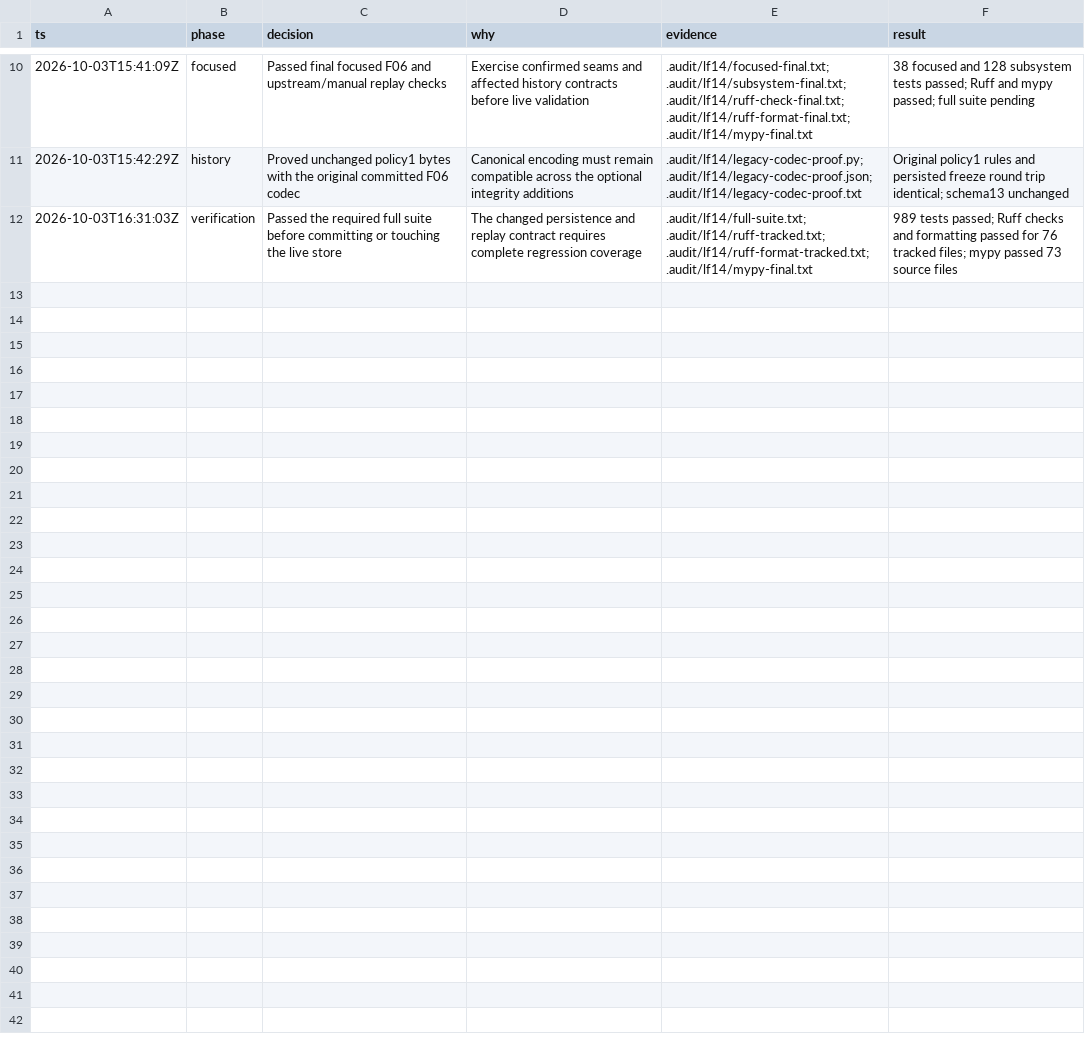
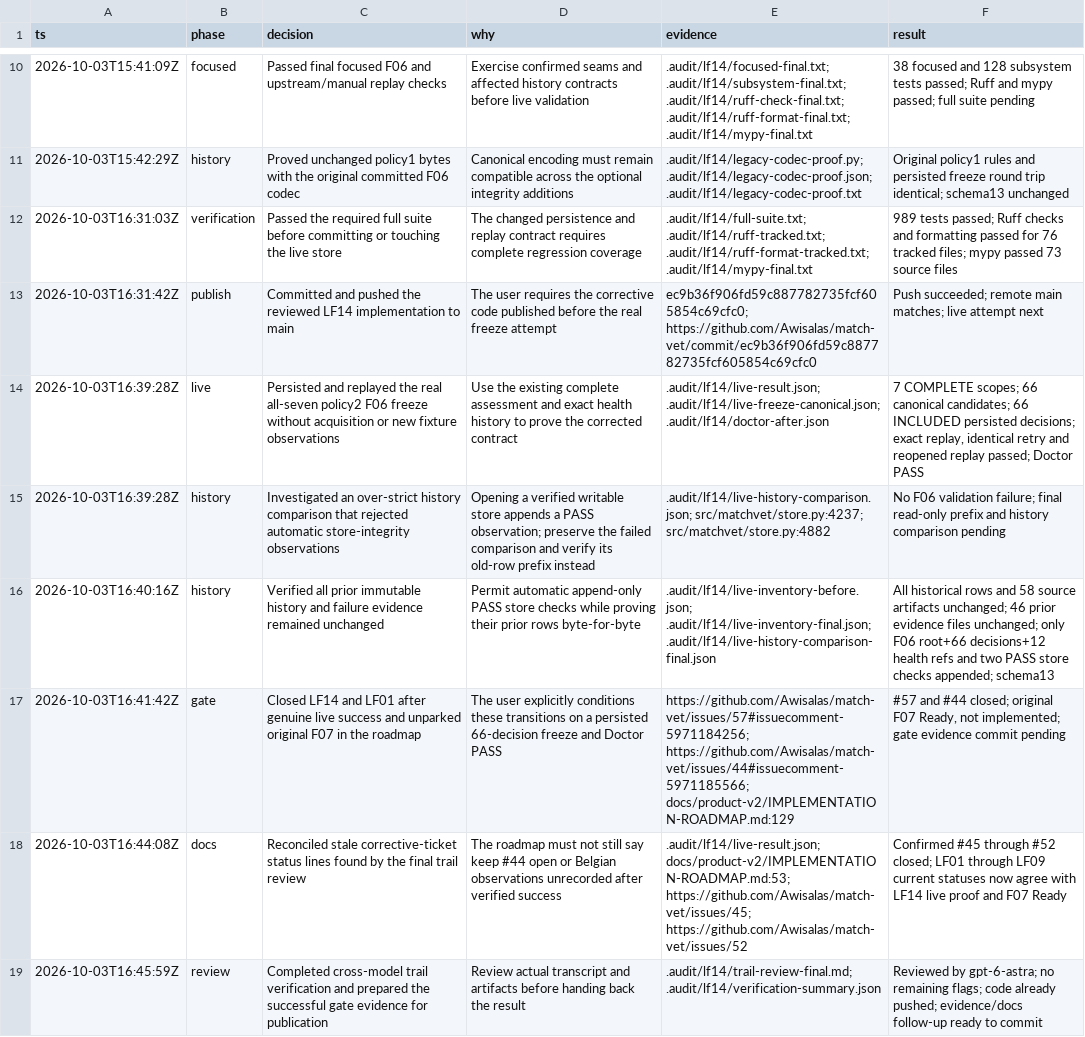
Before and after one commit to Awisalas/match-vet, a TSV file: .audit/lf14/decisions.tsv, drawn as a sheet; only a part is shown, gaps mark what is left out.

Commit message:
LF14: Record successful all-seven F06 validation and unpark F07

```diff
--- a/.audit/lf14/decisions.tsv
+++ b/.audit/lf14/decisions.tsv
@@ -12 +12,8 @@ ts	phase	decision	why	evidence	result
 2026-10-03T16:31:03Z	verification	Passed the required full suite before committing or touching the live store	The changed persistence and replay contract requires complete regression coverage	.audit/lf14/full-suite.txt; .audit/lf14/ruff-tracked.txt; .audit/lf14/ruff-format-tracked.txt; .audit/lf14/mypy-final.txt	989 tests passed; Ruff checks and formatting passed for 76 tracked files; mypy passed 73 source files
+2026-10-03T16:31:42Z	publish	Committed and pushed the reviewed LF14 implementation to main	The user requires the corrective code published before the real freeze attempt	ec9b36f906fd59c887782735fcf605854c69cfc0; https://github.com/Awisalas/match-vet/commit/ec9b36f906fd59c887782735fcf605854c69cfc0	Push succeeded; remote main matches; live attempt next
+2026-10-03T16:39:28Z	live	Persisted and replayed the real all-seven policy2 F06 freeze without acquisition or new fixture observations	Use the existing complete assessment and exact health history to prove the corrected contract	.audit/lf14/live-result.json; .audit/lf14/live-freeze-canonical.json; .audit/lf14/doctor-after.json	7 COMPLETE scopes; 66 canonical candidates; 66 INCLUDED persisted decisions; exact replay, identical retry and reopened replay passed; Doctor PASS
+2026-10-03T16:39:28Z	history	Investigated an over-strict history comparison that rejected automatic store-integrity observations	Opening a verified writable store appends a PASS observation; preserve the failed comparison and verify its old-row prefix instead	.audit/lf14/live-history-comparison.json; src/matchvet/store.py:4237; src/matchvet/store.py:4882	No F06 validation failure; final read-only prefix and history comparison pending
+2026-10-03T16:40:16Z	history	Verified all prior immutable history and failure evidence remained unchanged	Permit automatic append-only PASS store checks while proving their prior rows byte-for-byte	.audit/lf14/live-inventory-before.json; .audit/lf14/live-inventory-final.json; .audit/lf14/live-history-comparison-final.json	All historical rows and 58 source artifacts unchanged; 46 prior evidence files unchanged; only F06 root+66 decisions+12 health refs and two PASS store checks appended; schema13
+2026-10-03T16:41:42Z	gate	Closed LF14 and LF01 after genuine live success and unparked original F07 in the roadmap	The user explicitly conditions these transitions on a persisted 66-decision freeze and Doctor PASS	https://github.com/Awisalas/match-vet/issues/57#issuecomment-5971184256; https://github.com/Awisalas/match-vet/issues/44#issuecomment-5971185566; docs/product-v2/IMPLEMENTATION-ROADMAP.md:129	#57 and #44 closed; original F07 Ready, not implemented; gate evidence commit pending
+2026-10-03T16:44:08Z	docs	Reconciled stale corrective-ticket status lines found by the final trail review	The roadmap must not still say keep #44 open or Belgian observations unrecorded after verified success	.audit/lf14/live-result.json; docs/product-v2/IMPLEMENTATION-ROADMAP.md:53; https://github.com/Awisalas/match-vet/issues/45; https://github.com/Awisalas/match-vet/issues/52	Confirmed #45 through #52 closed; LF01 through LF09 current statuses now agree with LF14 live proof and F07 Ready
+2026-10-03T16:45:59Z	review	Completed cross-model trail verification and prepared the successful gate evidence for publication	Review actual transcript and artifacts before handing back the result	.audit/lf14/trail-review-final.md; .audit/lf14/verification-summary.json	Reviewed by gpt-6-astra; no remaining flags; code already pushed; evidence/docs follow-up ready to commit
```
Also changed, not shown: 15 other files.
